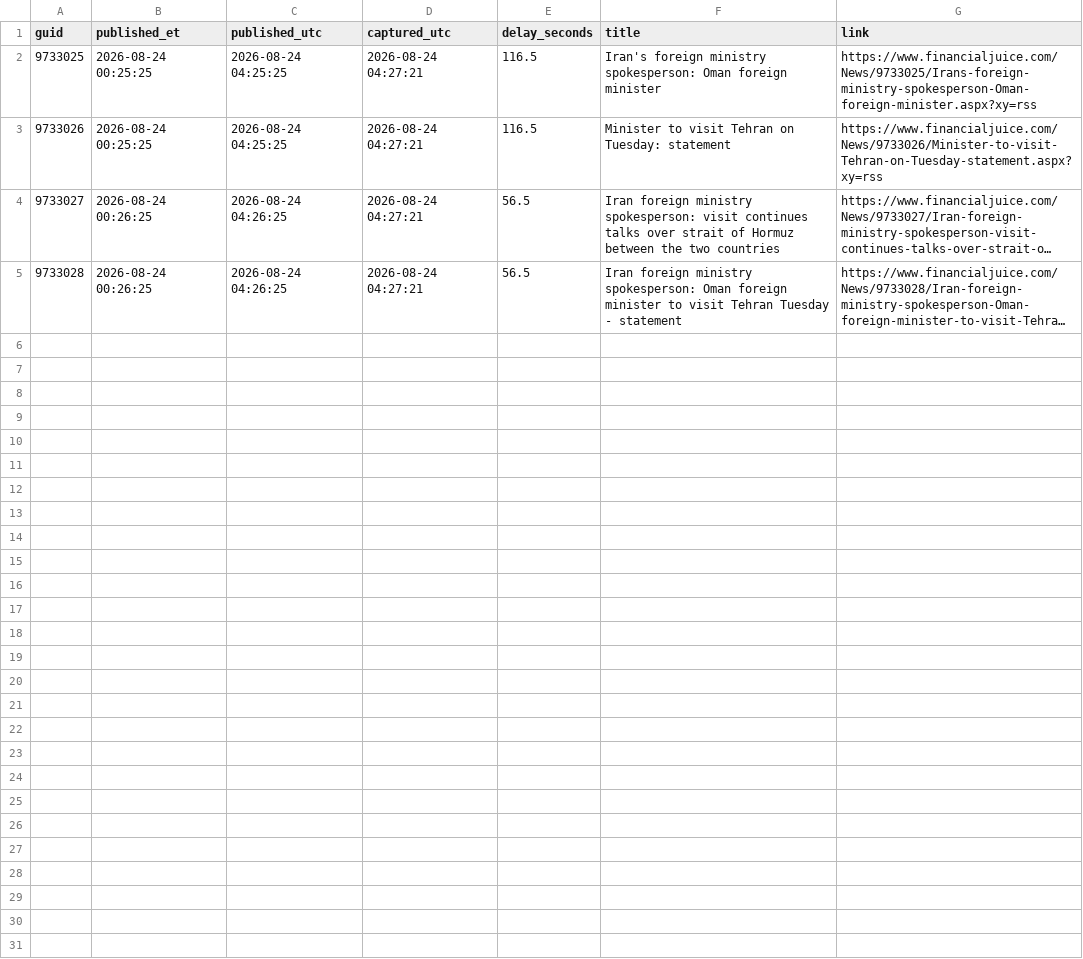
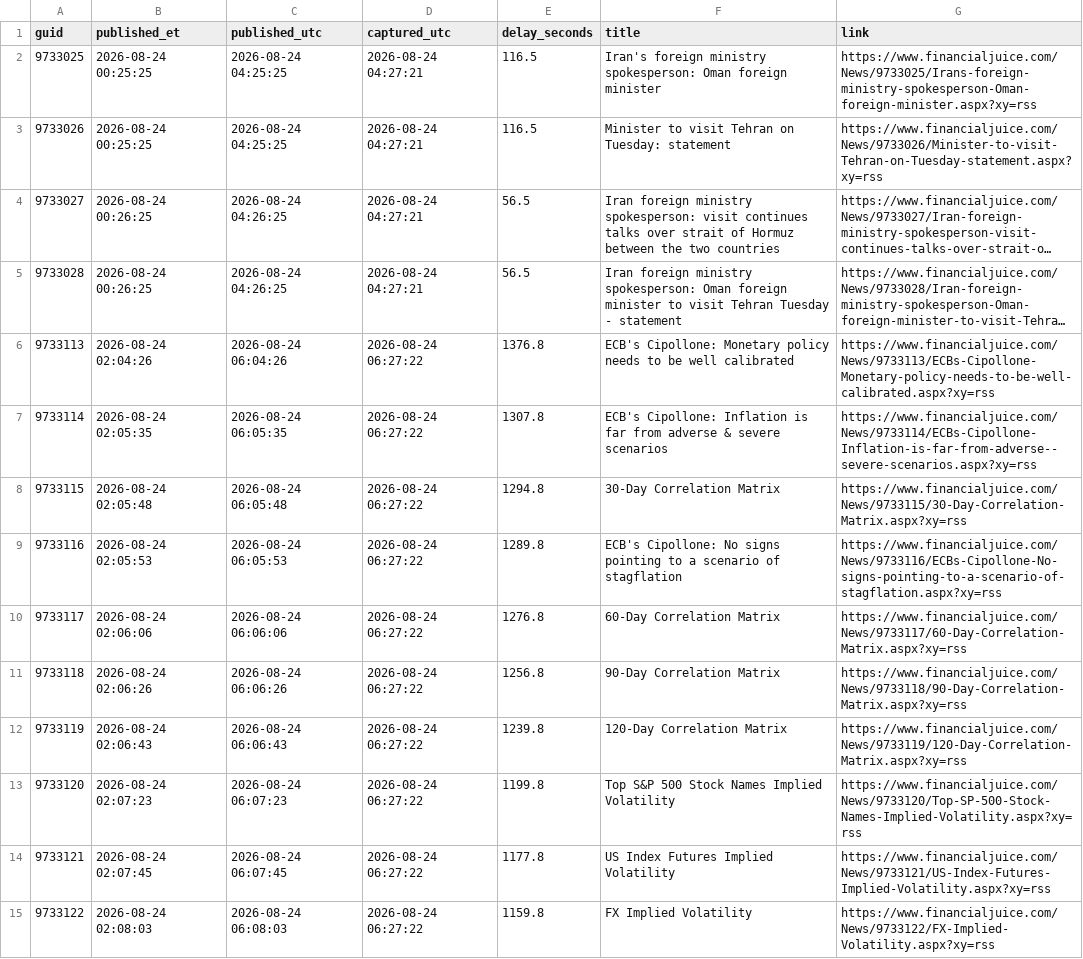
Before and after one commit to marcusa23-a11y/fj, a CSV file: daily/2026-08-24.csv, drawn as a sheet; only a part is shown; long unchanged cells end in …; the diff covers the shown part only; the diff names each change by its address in the sheet, - before the commit and + after, or states it on an @@ line.

```diff
--- a/daily/2026-08-24.csv
+++ b/daily/2026-08-24.csv
+row 6: 9733113 | 2026-08-24 02:04:26 | 2026-08-24 06:04:26 | 2026-08-24 06:27:22 | 1376.8 | ECB's Cipollone: Monetary policy needs to be well calibrated | https://www.financialjuice.com/News/9733113/ECBs-Cipollone-Monetary-policy-needs-to-be-well-calibrated.aspx?xy=rss
+row 7: 9733114 | 2026-08-24 02:05:35 | 2026-08-24 06:05:35 | 2026-08-24 06:27:22 | 1307.8 | ECB's Cipollone: Inflation is far from adverse & severe scenarios | https://www.financialjuice.com/News/9733114/ECBs-Cipollone-Inflation-is-far-from-adverse--severe-scenarios.aspx?xy=rss
+row 8: 9733115 | 2026-08-24 02:05:48 | 2026-08-24 06:05:48 | 2026-08-24 06:27:22 | 1294.8 | 30-Day Correlation Matrix | https://www.financialjuice.com/News/9733115/30-Day-Correlation-Matrix.aspx?xy=rss
+row 9: 9733116 | 2026-08-24 02:05:53 | 2026-08-24 06:05:53 | 2026-08-24 06:27:22 | 1289.8 | ECB's Cipollone: No signs pointing to a scenario of stagflation | https://www.financialjuice.com/News/9733116/ECBs-Cipollone-No-signs-pointing-to-a-scenario-of-stagflation.aspx?xy=rss
+row 10: 9733117 | 2026-08-24 02:06:06 | 2026-08-24 06:06:06 | 2026-08-24 06:27:22 | 1276.8 | 60-Day Correlation Matrix | https://www.financialjuice.com/News/9733117/60-Day-Correlation-Matrix.aspx?xy=rss
+row 11: 9733118 | 2026-08-24 02:06:26 | 2026-08-24 06:06:26 | 2026-08-24 06:27:22 | 1256.8 | 90-Day Correlation Matrix | https://www.financialjuice.com/News/9733118/90-Day-Correlation-Matrix.aspx?xy=rss
+row 12: 9733119 | 2026-08-24 02:06:43 | 2026-08-24 06:06:43 | 2026-08-24 06:27:22 | 1239.8 | 120-Day Correlation Matrix | https://www.financialjuice.com/News/9733119/120-Day-Correlation-Matrix.aspx?xy=rss
+row 13: 9733120 | 2026-08-24 02:07:23 | 2026-08-24 06:07:23 | 2026-08-24 06:27:22 | 1199.8 | Top S&P 500 Stock Names Implied Volatility | https://www.financialjuice.com/News/9733120/Top-SP-500-Stock-Names-Implied-Volatility.aspx?xy=rss
+row 14: 9733121 | 2026-08-24 02:07:45 | 2026-08-24 06:07:45 | 2026-08-24 06:27:22 | 1177.8 | US Index Futures Implied Volatility | https://www.financialjuice.com/News/9733121/US-Index-Futures-Implied-Volatility.aspx?xy=rss
+row 15: 9733122 | 2026-08-24 02:08:03 | 2026-08-24 06:08:03 | 2026-08-24 06:27:22 | 1159.8 | FX Implied Volatility | https://www.financialjuice.com/News/9733122/FX-Implied-Volatility.aspx?xy=rss
```
Also changed, not shown: 10 added rows elsewhere in this file, index.csv, recent_48h.csv, 1 other file.
